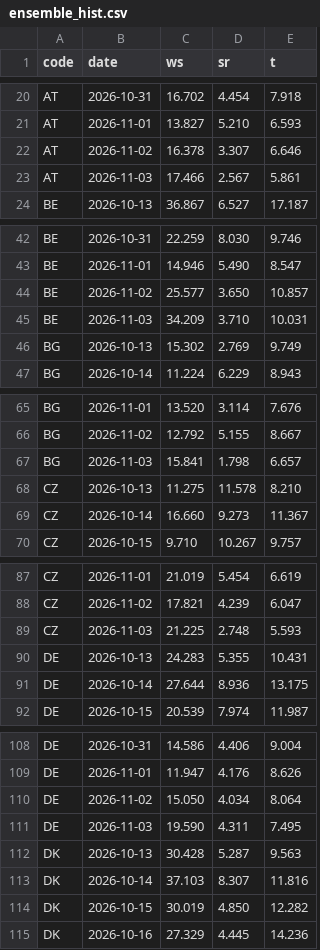
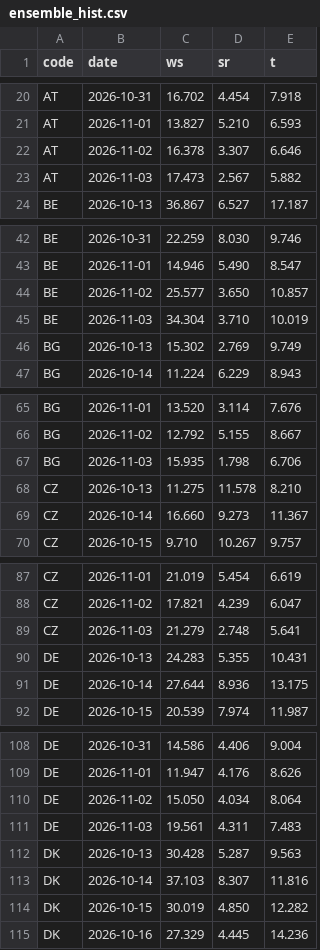
Before and after one commit to ilbakarol-ui/miks-energii, a CSV file: data/shared_weather/ensemble_hist.csv, drawn as a sheet; only a part is shown, gaps mark what is left out; the diff covers the shown part only.

```diff
--- a/data/shared_weather/ensemble_hist.csv
+++ b/data/shared_weather/ensemble_hist.csv
@@ -22,3 +22,3 @@ AT,2026-11-01,13.827,5.210,6.593
 AT,2026-11-02,16.378,3.307,6.646
-AT,2026-11-03,17.466,2.567,5.861
+AT,2026-11-03,17.473,2.567,5.882
 BE,2026-10-13,36.867,6.527,17.187
@@ -44,3 +44,3 @@ BE,2026-11-01,14.946,5.490,8.547
 BE,2026-11-02,25.577,3.650,10.857
-BE,2026-11-03,34.209,3.710,10.031
+BE,2026-11-03,34.304,3.710,10.019
 BG,2026-10-13,15.302,2.769,9.749
@@ -66,3 +66,3 @@ BG,2026-11-01,13.520,3.114,7.676
 BG,2026-11-02,12.792,5.155,8.667
-BG,2026-11-03,15.841,1.798,6.657
+BG,2026-11-03,15.935,1.798,6.706
 CZ,2026-10-13,11.275,11.578,8.210
@@ -88,3 +88,3 @@ CZ,2026-11-01,21.019,5.454,6.619
 CZ,2026-11-02,17.821,4.239,6.047
-CZ,2026-11-03,21.225,2.748,5.593
+CZ,2026-11-03,21.279,2.748,5.641
 DE,2026-10-13,24.283,5.355,10.431
@@ -110,3 +110,3 @@ DE,2026-11-01,11.947,4.176,8.626
 DE,2026-11-02,15.050,4.034,8.064
-DE,2026-11-03,19.590,4.311,7.495
+DE,2026-11-03,19.561,4.311,7.483
 DK,2026-10-13,30.428,5.287,9.563
```
Also changed, not shown: 40 edited cells elsewhere in this file, data/shared_weather/temp_recent.csv, 2 other files.
